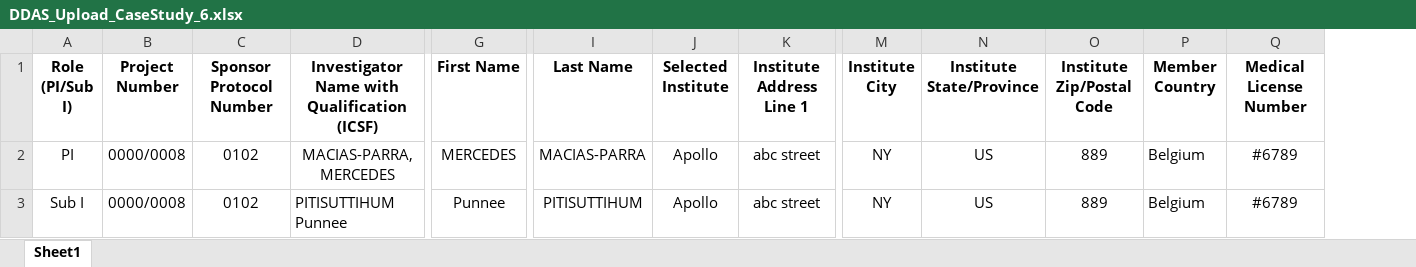
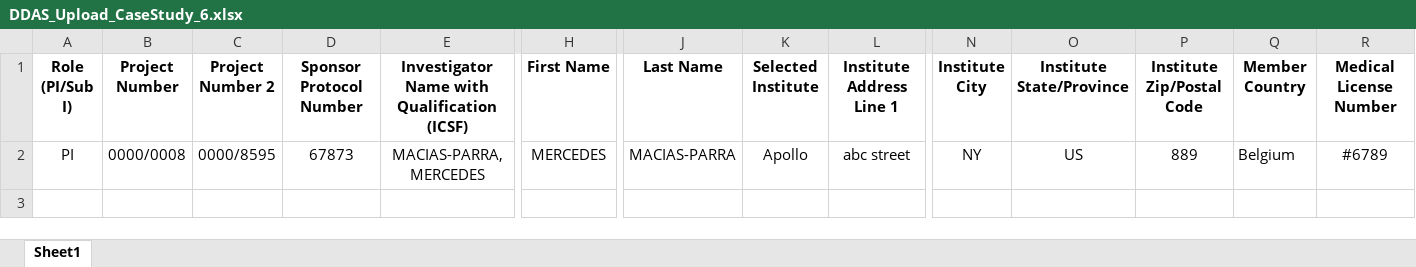
Before and after one commit to patricktaur/icon-ddas, an Excel workbook: Documents/Technical/TestUpload/DDAS_Upload_CaseStudy_6.xlsx, sheet Sheet1, drawn as a sheet; only a part is shown, gaps mark what is left out; values as stored, in another font and other column widths than the file's, no borders; removed rows and columns are numbered as before the commit, all else as after; rows hold the shown columns only; the diff names each change by its address in the sheet, - before the commit and + after, or states it on an @@ line.

```diff
--- a/Documents/Technical/TestUpload/DDAS_Upload_CaseStudy_6.xlsx (sheet Sheet1)
+++ b/Documents/Technical/TestUpload/DDAS_Upload_CaseStudy_6.xlsx (sheet Sheet1)
+column C (Project Number 2), row 2: 0000/8595
-D2 (Sponsor Protocol Number): 0102
+D2 (Sponsor Protocol Number): 67873
-row 3: Sub I | 0000/0008 | 0102 | PITISUTTIHUM Punnee | Punnee | PITISUTTIHUM | Apollo | abc street | NY | US | 889 | Belgium | #6789
```
Also changed, not shown: 1 other file.
